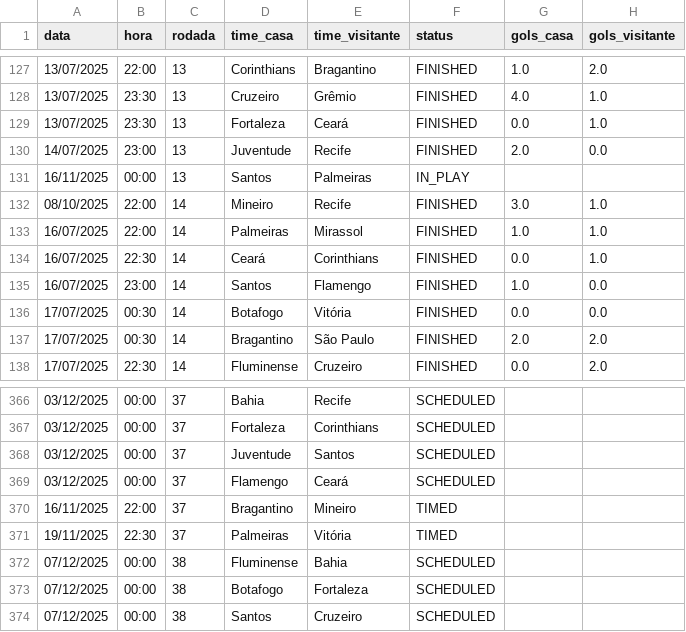
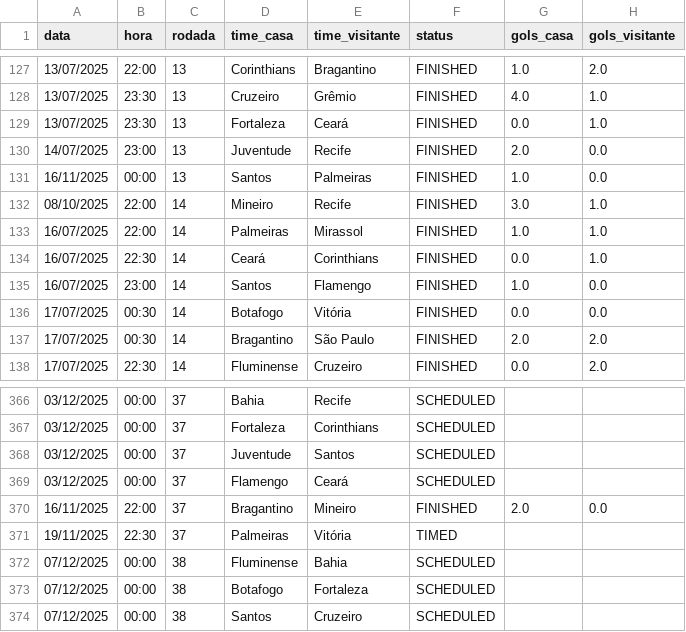
Before and after one commit to tlvzz/BR2025, a CSV file: dados/jogos_brasileiro_2025.csv, drawn as a sheet; only a part is shown, gaps mark what is left out.

```diff
--- a/dados/jogos_brasileiro_2025.csv
+++ b/dados/jogos_brasileiro_2025.csv
@@ -130,3 +130,3 @@ data,hora,rodada,time_casa,time_visitante,status,gols_casa,gols_visitante
 14/07/2025,23:00,13,Juventude,Recife,FINISHED,2.0,0.0
-16/11/2025,00:00,13,Santos,Palmeiras,IN_PLAY,,
+16/11/2025,00:00,13,Santos,Palmeiras,FINISHED,1.0,0.0
 08/10/2025,22:00,14,Mineiro,Recife,FINISHED,3.0,1.0
@@ -369,3 +369,3 @@ data,hora,rodada,time_casa,time_visitante,status,gols_casa,gols_visitante
 03/12/2025,00:00,37,Flamengo,Ceará,SCHEDULED,,
-16/11/2025,22:00,37,Bragantino,Mineiro,TIMED,,
+16/11/2025,22:00,37,Bragantino,Mineiro,FINISHED,2.0,0.0
 19/11/2025,22:30,37,Palmeiras,Vitória,TIMED,,
```
